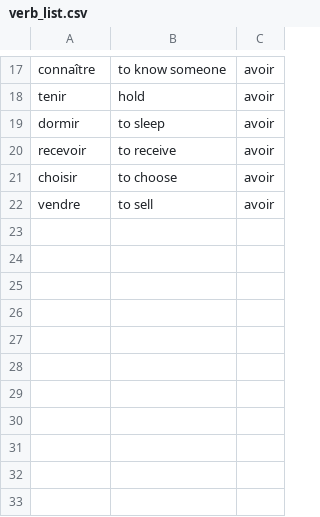
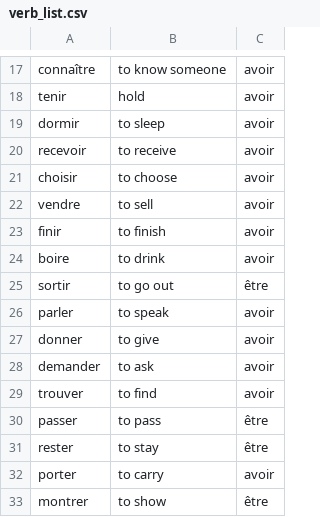
Before and after one commit to etp404/frenchverbinator, a CSV file: app/src/main/res/raw/verb_list.csv, drawn as a sheet; only a part is shown, gaps mark what is left out; the diff names each change by its address in the sheet, - before the commit and + after, or states it on an @@ line.

```diff
--- a/app/src/main/res/raw/verb_list.csv
+++ b/app/src/main/res/raw/verb_list.csv
+row 23: finir | to finish | avoir
+row 24: boire | to drink | avoir
+row 25: sortir | to go out | être
+row 26: parler | to speak | avoir
+row 27: donner | to give | avoir
+row 28: demander | to ask | avoir
+row 29: trouver | to find | avoir
+row 30: passer | to pass | être
+row 31: rester | to stay | être
+row 32: porter | to carry | avoir
+row 33: montrer | to show | être
```
Also changed, not shown: 4 other files.
